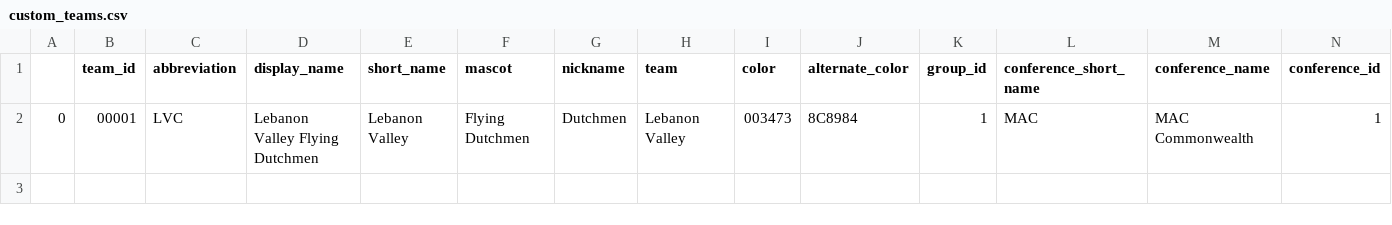
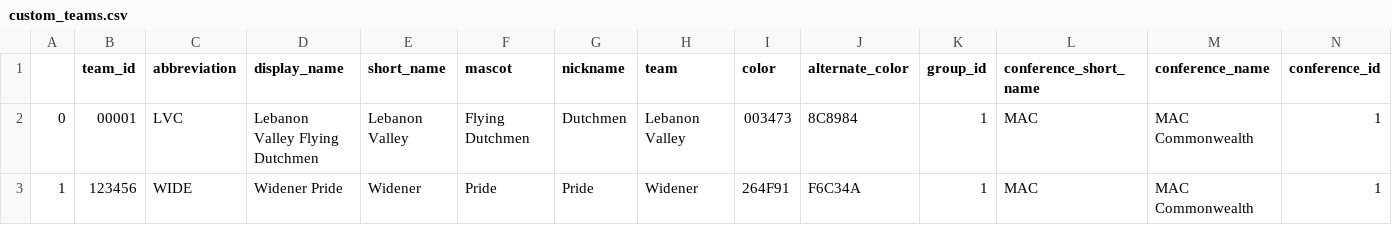
Before and after one commit to gurleen/LiveStatsManager, a CSV file: LiveStatsManager/custom_teams.csv, drawn as a sheet; only a part is shown; rows hold the shown columns only; the diff names each change by its address in the sheet, - before the commit and + after, or states it on an @@ line.

```diff
--- a/LiveStatsManager/custom_teams.csv
+++ b/LiveStatsManager/custom_teams.csv
+row 3: 1 | 123456 | WIDE | Widener Pride | Widener | Pride | Pride | Widener | 264F91 | F6C34A | 1 | MAC | MAC Commonwealth | 1
```
Also changed, not shown: 5 other files.
